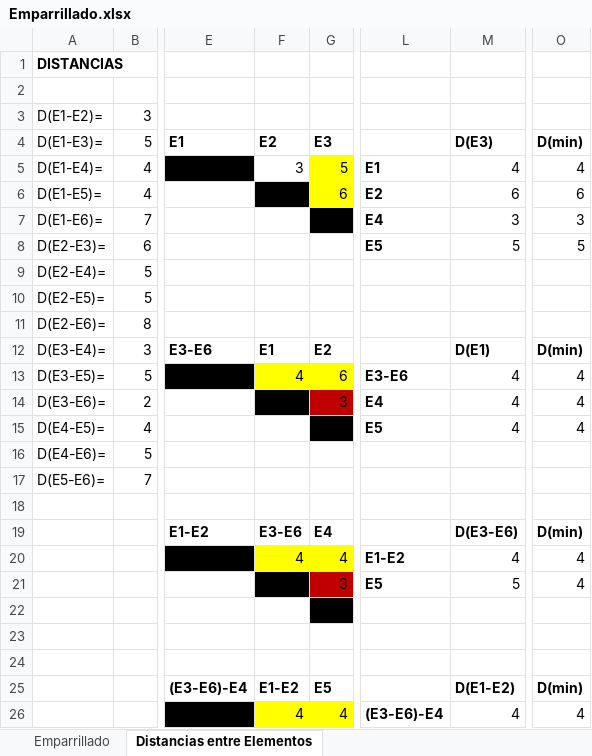
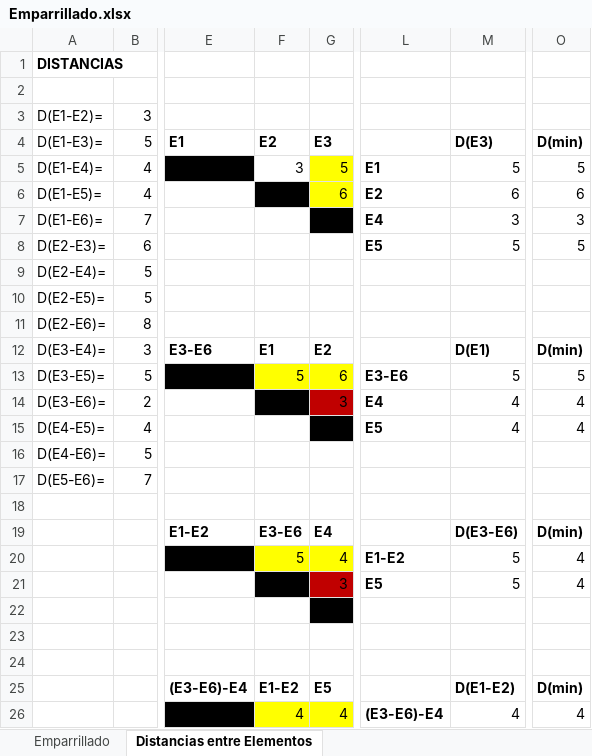
Before and after one commit to Bloodclot24/fallas-softbol-tp, an Excel workbook: 2- Emparrillado/Emparrillado.xlsx, sheet Distancias entre Elementos, drawn as a sheet; only a part is shown, gaps mark what is left out; values as stored, in another font and other column widths than the file's, no borders; the diff names each change by its address in the sheet, - before the commit and + after, or states it on an @@ line.

Commit message:
Corregido arbol de elementos (excel e informe)

```diff
--- a/2- Emparrillado/Emparrillado.xlsx (sheet Distancias entre Elementos)
+++ b/2- Emparrillado/Emparrillado.xlsx (sheet Distancias entre Elementos)
-M5: 4
+M5: 5
-O5: 4
+O5: 5
-F13: 4
+F13: 5
-M13: 4
+M13: 5
-O13: 4
+O13: 5
-F20: 4
+F20: 5
-M20: 4
+M20: 5
```
Also changed, not shown: sheet Emparrillado, 1 other file.
